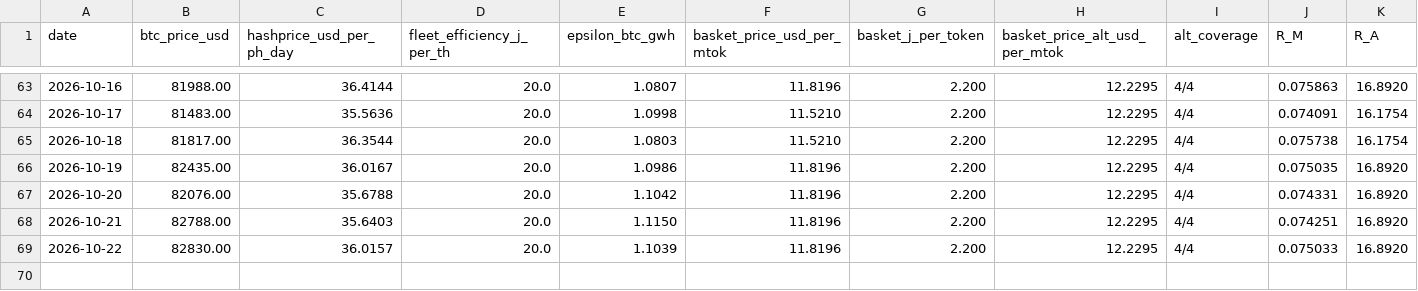
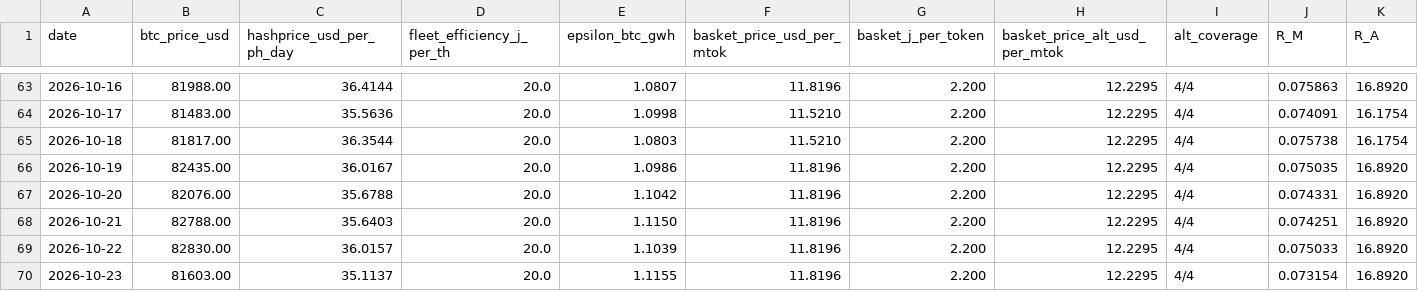
Before and after one commit to tanghuidao/token-parity, a CSV file: docs/parity_series.csv, drawn as a sheet; only a part is shown, gaps mark what is left out; rows hold the shown columns only; the diff names each change by its address in the sheet, - before the commit and + after, or states it on an @@ line.

```diff
--- a/docs/parity_series.csv
+++ b/docs/parity_series.csv
+row 70: 2026-10-23 | 81603.00 | 35.1137 | 20.0 | 1.1155 | 11.8196 | 2.200 | 12.2295 | 4/4 | 0.073154 | 16.8920
```
Also changed, not shown: basket_detail.csv, docs/basket_detail.csv, 5 other files.
